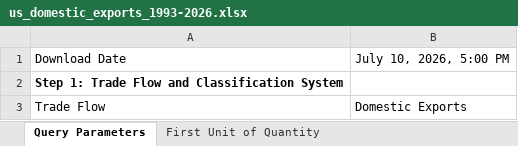
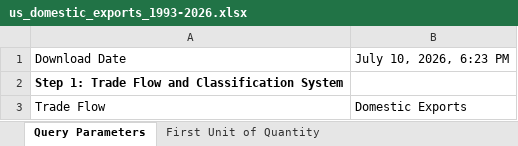
Before and after one commit to therealjameswilson/critical-minerals-records-stage-v3, an Excel workbook: data/raw/us_domestic_exports_1993-2026.xlsx, sheet Query Parameters, drawn as a sheet; only a part is shown; values as stored, in another font and other column widths than the file's, no borders; the diff names each change by its address in the sheet, - before the commit and + after, or states it on an @@ line.

Commit message:
Refresh domestic export source provenance

```diff
--- a/data/raw/us_domestic_exports_1993-2026.xlsx (sheet Query Parameters)
+++ b/data/raw/us_domestic_exports_1993-2026.xlsx (sheet Query Parameters)
-B1: July 10, 2026, 5:00 PM
+B1: July 10, 2026, 6:23 PM
```
Also changed, not shown: 4 other files.
